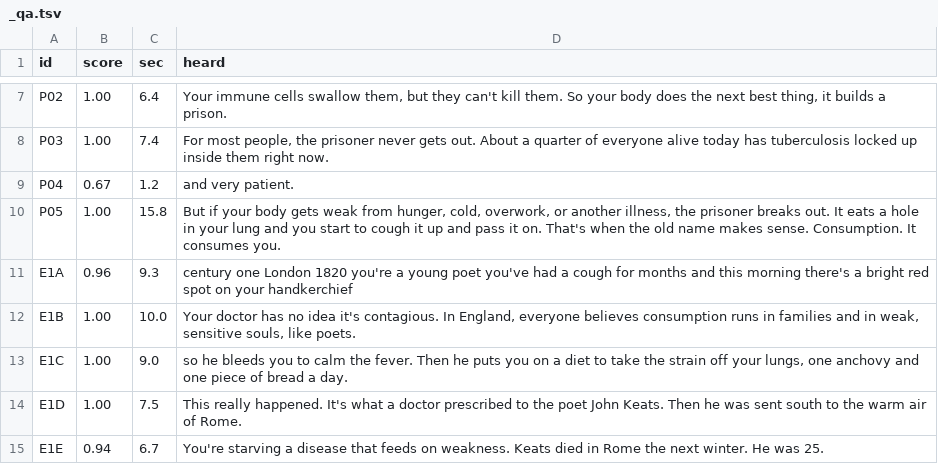
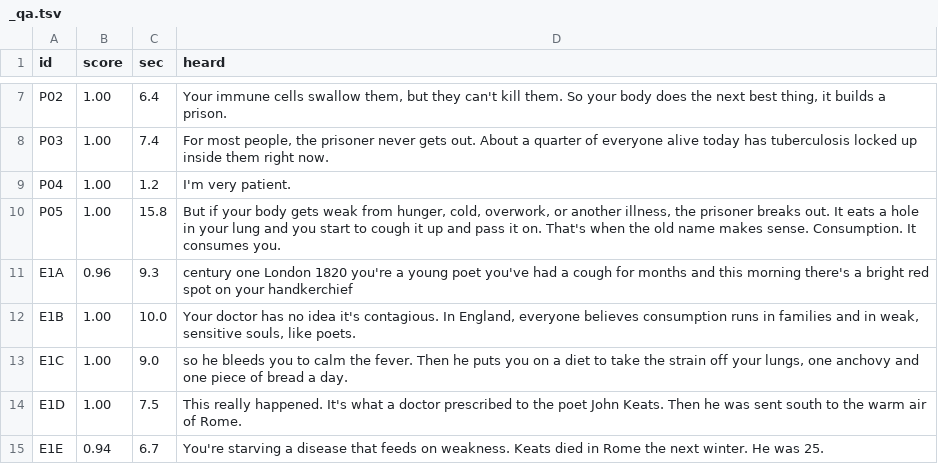
Before and after one commit to podckova28-debug/lookme-viewer, a TSV file: voices/whatif04_tb/_qa.tsv, drawn as a sheet; only a part is shown, gaps mark what is left out.

```diff
--- a/voices/whatif04_tb/_qa.tsv
+++ b/voices/whatif04_tb/_qa.tsv
@@ -8,3 +8,3 @@ P02	1.00	6.4	Your immune cells swallow them, but they can't kill them.  So your
 P03	1.00	7.4	For most people, the prisoner never gets out.  About a quarter of everyone alive today  has tuberculosis locked up inside them right now.
-P04	0.67	1.2	and very patient.
+P04	1.00	1.2	I'm very patient.
 P05	1.00	15.8	But if your body gets weak from hunger, cold, overwork, or another illness, the prisoner  breaks out.  It eats a hole in your lung and you start to cough it up and pass it on.  That's when the old name makes sense.  Consumption.  It consumes you.
```
Also changed, not shown: 2 other files.
